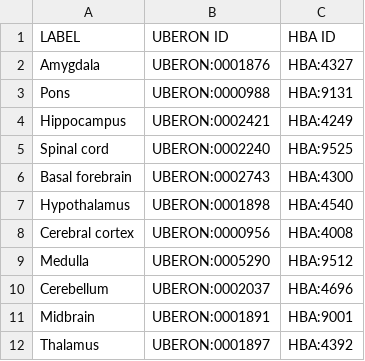
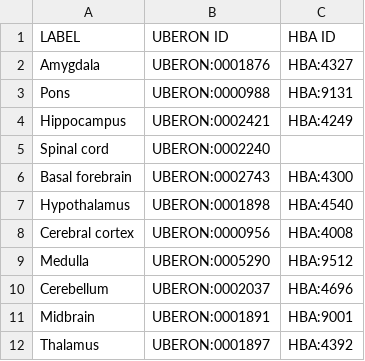
Before and after one commit to Cellular-Semantics/whole_human_brain_ontology, a TSV file: src/dendrograms/supplementary/Brain_region_mapping.tsv, drawn as a sheet.

```diff
--- a/src/dendrograms/supplementary/Brain_region_mapping.tsv
+++ b/src/dendrograms/supplementary/Brain_region_mapping.tsv
@@ -4,3 +4,3 @@ Pons	UBERON:0000988	HBA:9131
 Hippocampus	UBERON:0002421	HBA:4249
-Spinal cord	UBERON:0002240	HBA:9525
+Spinal cord	UBERON:0002240
 Basal forebrain	UBERON:0002743	HBA:4300
```
Also changed, not shown: src/patterns/data/default/CS202210140_class_base.tsv, 23 other files.
